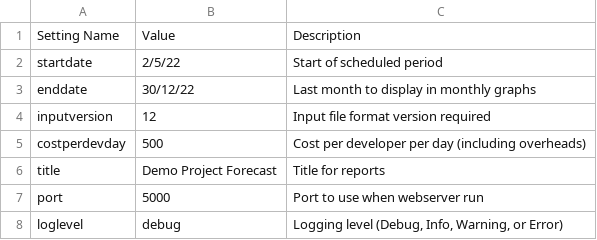
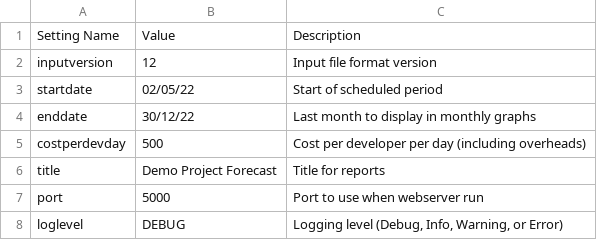
Before and after one commit to j842/jpf, a CSV file: input/settings.csv, drawn as a sheet.

```diff
--- a/input/settings.csv
+++ b/input/settings.csv
@@ -1,5 +1,5 @@
 Setting Name,Value,Description
-startdate,2/5/22,Start of scheduled period
+inputversion,12,Input file format version
+startdate,02/05/22,Start of scheduled period
 enddate,30/12/22,Last month to display in monthly graphs
-inputversion,12,Input file format version required
 costperdevday,500,Cost per developer per day (including overheads)
@@ -7,2 +7,2 @@ title,Demo Project Forecast,Title for reports
 port,5000,Port to use when webserver run
-loglevel,debug,"Logging level (Debug, Info, Warning, or Error)"
+loglevel,DEBUG,"Logging level (Debug, Info, Warning, or Error)"
```
Also changed, not shown: 1 other file.
